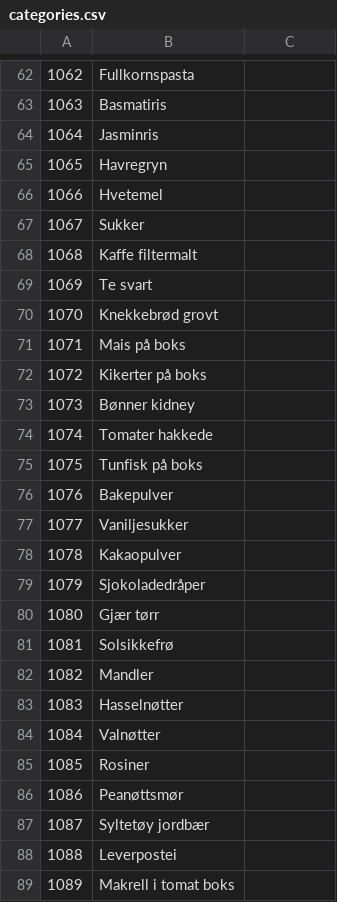
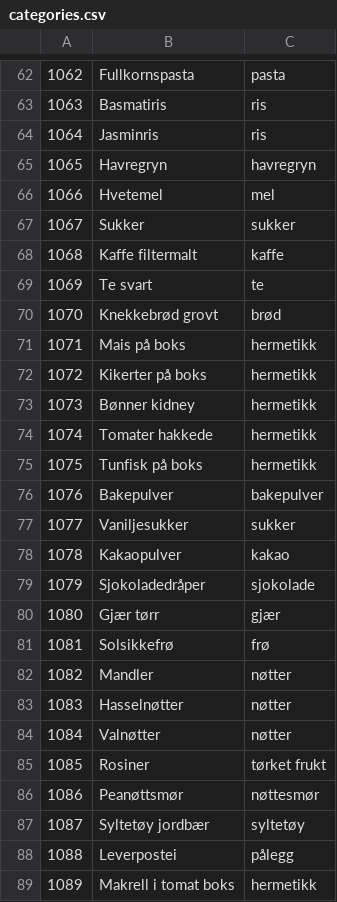
Before and after one commit to Simenf05/start-ntnu-hackathon-2025, a CSV file: vespa/dataset/categories.csv, drawn as a sheet; only a part is shown, gaps mark what is left out; the diff covers the shown part only.

```diff
--- a/vespa/dataset/categories.csv
+++ b/vespa/dataset/categories.csv
@@ -62,28 +62,28 @@
-1062,Fullkornspasta,
-1063,Basmatiris,
-1064,Jasminris,
-1065,Havregryn,
-1066,Hvetemel,
-1067,Sukker,
-1068,Kaffe filtermalt,
-1069,Te svart,
-1070,Knekkebrød grovt,
-1071,Mais på boks,
-1072,Kikerter på boks,
-1073,Bønner kidney,
-1074,Tomater hakkede,
-1075,Tunfisk på boks,
-1076,Bakepulver,
-1077,Vaniljesukker,
-1078,Kakaopulver,
-1079,Sjokoladedråper,
-1080,Gjær tørr,
-1081,Solsikkefrø,
-1082,Mandler,
-1083,Hasselnøtter,
-1084,Valnøtter,
-1085,Rosiner,
-1086,Peanøttsmør,
-1087,Syltetøy jordbær,
-1088,Leverpostei,
-1089,Makrell i tomat boks,
+1062,Fullkornspasta,pasta
+1063,Basmatiris,ris
+1064,Jasminris,ris
+1065,Havregryn,havregryn
+1066,Hvetemel,mel
+1067,Sukker,sukker
+1068,Kaffe filtermalt,kaffe
+1069,Te svart,te
+1070,Knekkebrød grovt,brød
+1071,Mais på boks,hermetikk
+1072,Kikerter på boks,hermetikk
+1073,Bønner kidney,hermetikk
+1074,Tomater hakkede,hermetikk
+1075,Tunfisk på boks,hermetikk
+1076,Bakepulver,bakepulver
+1077,Vaniljesukker,sukker
+1078,Kakaopulver,kakao
+1079,Sjokoladedråper,sjokolade
+1080,Gjær tørr,gjær
+1081,Solsikkefrø,frø
+1082,Mandler,nøtter
+1083,Hasselnøtter,nøtter
+1084,Valnøtter,nøtter
+1085,Rosiner,tørket frukt
+1086,Peanøttsmør,nøttesmør
+1087,Syltetøy jordbær,syltetøy
+1088,Leverpostei,pålegg
+1089,Makrell i tomat boks,hermetikk
```
Also changed, not shown: 112 edited cells elsewhere in this file.
